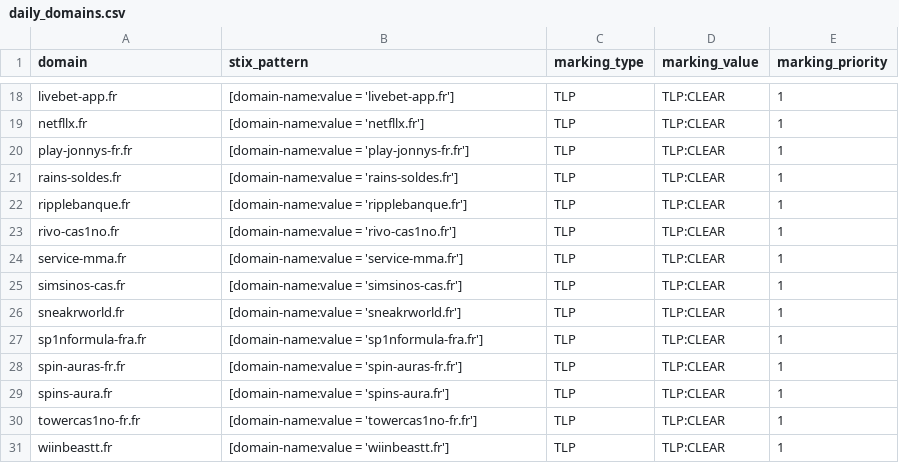
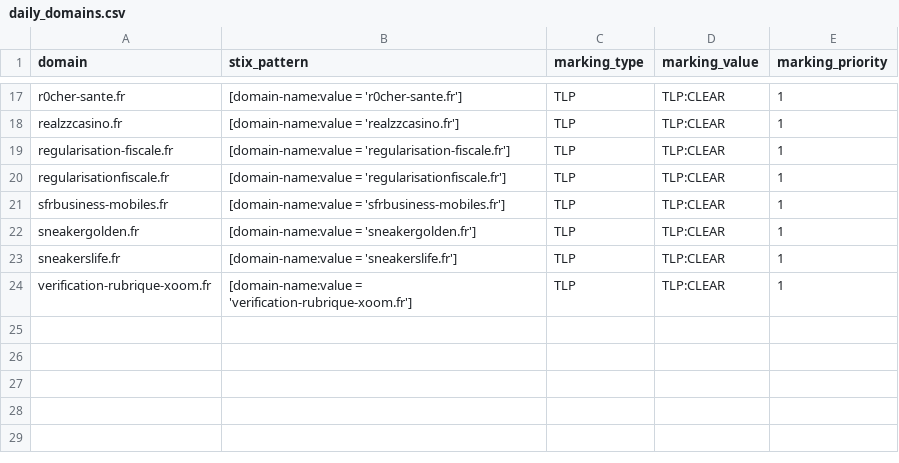
Before and after one commit to DreadFog/red_flag_domains_csv_feed_opencti, a CSV file: daily_domains.csv, drawn as a sheet; only a part is shown, gaps mark what is left out; removed rows and columns are numbered as before the commit, all else as after; the diff covers the shown part only; the diff names each change by its address in the sheet, - before the commit and + after, or states it on an @@ line.

```diff
--- a/daily_domains.csv
+++ b/daily_domains.csv
-A17 (domain): livebet-app.fr
+A17 (domain): r0cher-sante.fr
-B17 (stix_pattern): [domain-name:value = 'livebet-app.fr']
+B17 (stix_pattern): [domain-name:value = 'r0cher-sante.fr']
-row 19: netfllx.fr | [domain-name:value = 'netfllx.fr'] | TLP | TLP:CLEAR | 1
-row 20: play-jonnys-fr.fr | [domain-name:value = 'play-jonnys-fr.fr'] | TLP | TLP:CLEAR | 1
-A18 (domain): rains-soldes.fr
+A18 (domain): realzzcasino.fr
-B18 (stix_pattern): [domain-name:value = 'rains-soldes.fr']
+B18 (stix_pattern): [domain-name:value = 'realzzcasino.fr']
-row 22: ripplebanque.fr | [domain-name:value = 'ripplebanque.fr'] | TLP | TLP:CLEAR | 1
-A19 (domain): rivo-cas1no.fr
+A19 (domain): regularisation-fiscale.fr
-B19 (stix_pattern): [domain-name:value = 'rivo-cas1no.fr']
+B19 (stix_pattern): [domain-name:value = 'regularisation-fiscale.fr']
-A20 (domain): service-mma.fr
+A20 (domain): regularisationfiscale.fr
-B20 (stix_pattern): [domain-name:value = 'service-mma.fr']
+B20 (stix_pattern): [domain-name:value = 'regularisationfiscale.fr']
-A21 (domain): simsinos-cas.fr
+A21 (domain): sfrbusiness-mobiles.fr
-B21 (stix_pattern): [domain-name:value = 'simsinos-cas.fr']
+B21 (stix_pattern): [domain-name:value = 'sfrbusiness-mobiles.fr']
-A22 (domain): sneakrworld.fr
+A22 (domain): sneakergolden.fr
-B22 (stix_pattern): [domain-name:value = 'sneakrworld.fr']
+B22 (stix_pattern): [domain-name:value = 'sneakergolden.fr']
-row 27: sp1nformula-fra.fr | [domain-name:value = 'sp1nformula-fra.fr'] | TLP | TLP:CLEAR | 1
-row 28: spin-auras-fr.fr | [domain-name:value = 'spin-auras-fr.fr'] | TLP | TLP:CLEAR | 1
-A23 (domain): spins-aura.fr
+A23 (domain): sneakerslife.fr
-B23 (stix_pattern): [domain-name:value = 'spins-aura.fr']
+B23 (stix_pattern): [domain-name:value = 'sneakerslife.fr']
-A24 (domain): towercas1no-fr.fr
+A24 (domain): verification-rubrique-xoom.fr
-B24 (stix_pattern): [domain-name:value = 'towercas1no-fr.fr']
+B24 (stix_pattern): [domain-name:value = 'verification-rubrique-xoom.fr']
-row 31: wiinbeastt.fr | [domain-name:value = 'wiinbeastt.fr'] | TLP | TLP:CLEAR | 1
```
Also changed, not shown: 1 removed row and 30 edited cells elsewhere in this file.
